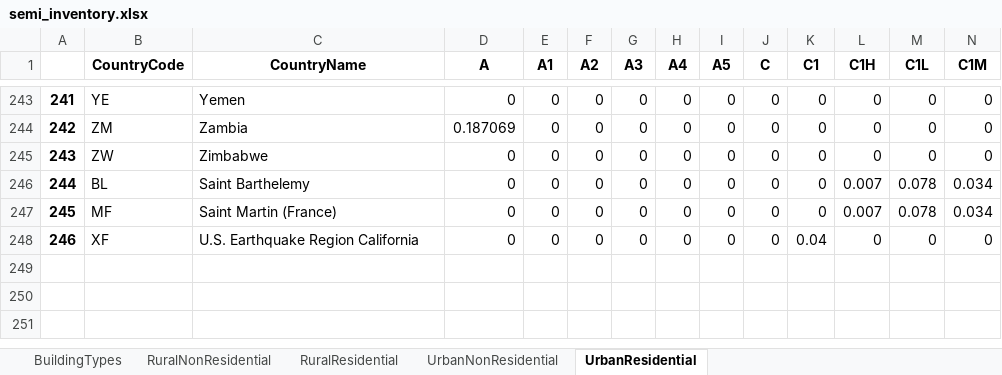
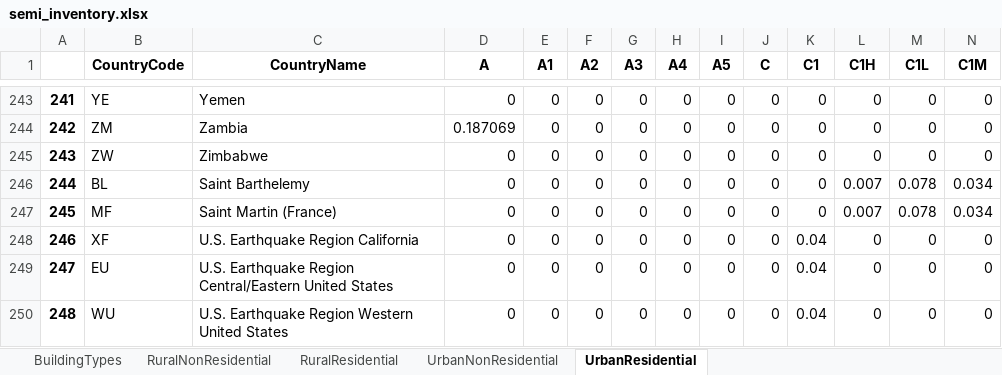
Before and after one commit to usgs/pager, an Excel workbook: losspager/data/semi_inventory.xlsx, sheet UrbanResidential, drawn as a sheet; only a part is shown, gaps mark what is left out; values as stored, in another font and other column widths than the file's, no borders; rows hold the shown columns only; the diff names each change by its address in the sheet, - before the commit and + after, or states it on an @@ line.

Commit message:
Adding batchpager, updating HDF files for semi-empirical model to include eastern/western us values.

```diff
--- a/losspager/data/semi_inventory.xlsx (sheet UrbanResidential)
+++ b/losspager/data/semi_inventory.xlsx (sheet UrbanResidential)
+row 249: 247 | EU | U.S. Earthquake Region Central/Eastern United States | 0 | 0 | 0 | 0 | 0 | 0 | 0 | 0.04 | 0 | 0 | 0
+row 250: 248 | WU | U.S. Earthquake Region Western United States | 0 | 0 | 0 | 0 | 0 | 0 | 0 | 0.04 | 0 | 0 | 0
```
Also changed, not shown: sheet RuralResidential, sheet UrbanNonResidential, 6 other files.
